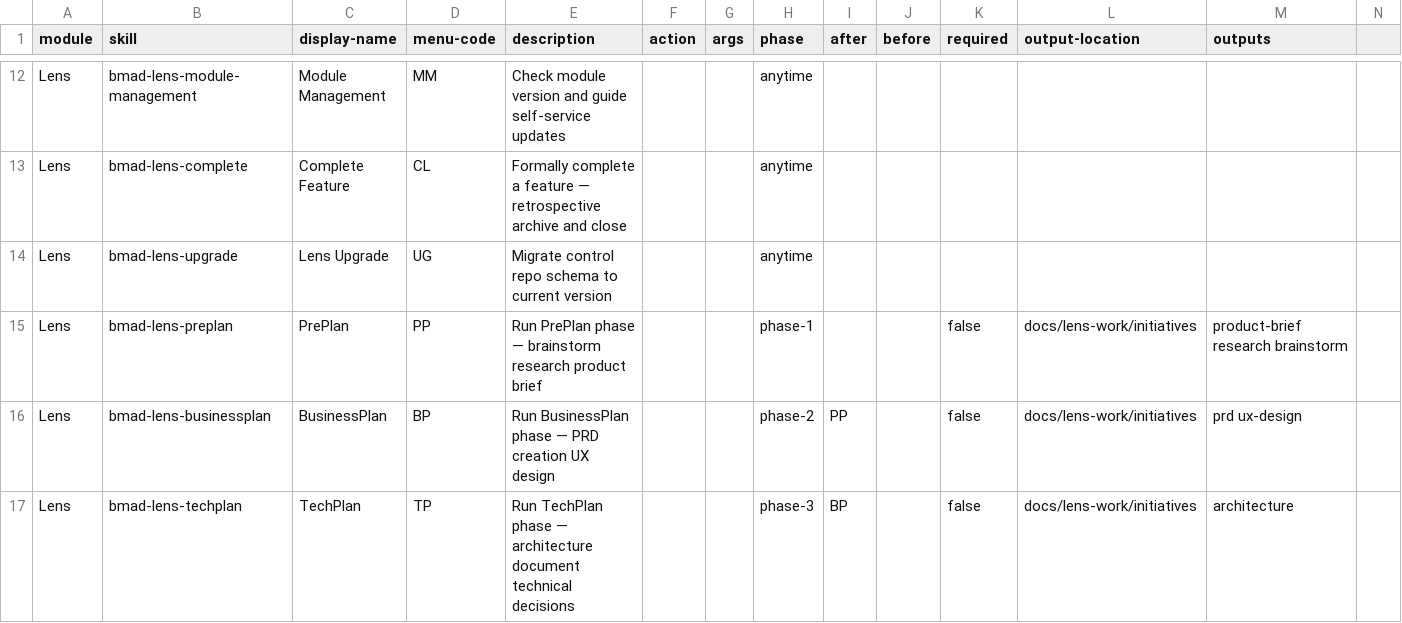
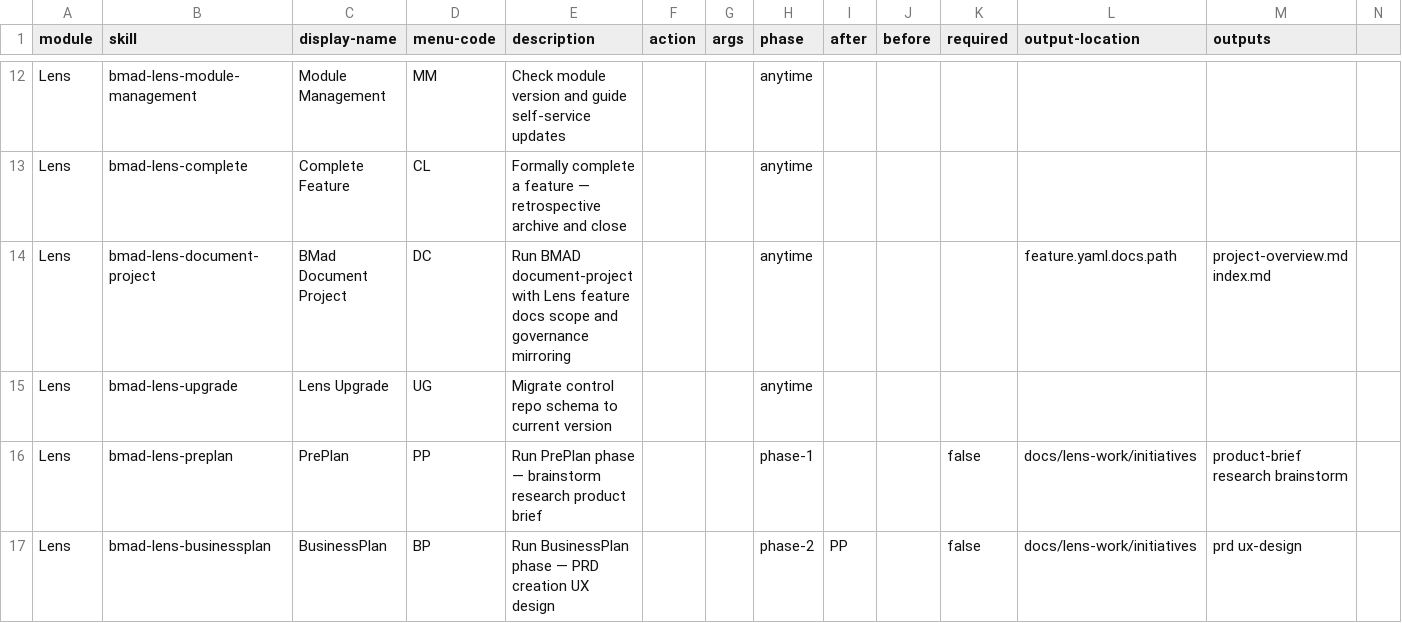
Before and after one commit to crisweber2600/Lens.Core.Src, a CSV file: _bmad/lens-work/bmad-lens-work-setup/assets/module-help.csv, drawn as a sheet; only a part is shown, gaps mark what is left out; the shorter side is filled out with more unchanged rows; rows hold the shown columns only; the diff names each change by its address in the sheet, - before the commit and + after, or states it on an @@ line.

```diff
--- a/_bmad/lens-work/bmad-lens-work-setup/assets/module-help.csv
+++ b/_bmad/lens-work/bmad-lens-work-setup/assets/module-help.csv
+row 14: Lens | bmad-lens-document-project | BMad Document Project | DC | Run BMAD document-project with Lens feature docs scope and governance mirroring |  |  | anytime |  |  |  | feature.yaml.docs.path | project-overview.md index.md
```
Also changed, not shown: _bmad/lens-work/module-help.csv, _bmad/lens-work/skills/bmad-lens-setup/assets/module-help.csv, 5 other files.
